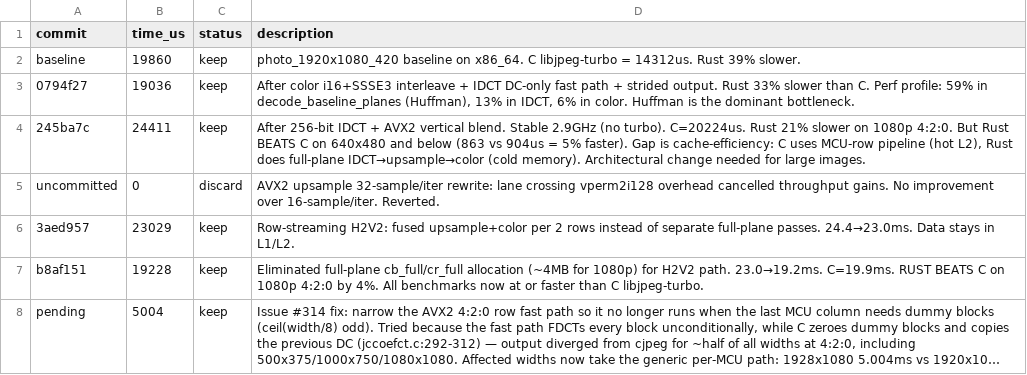
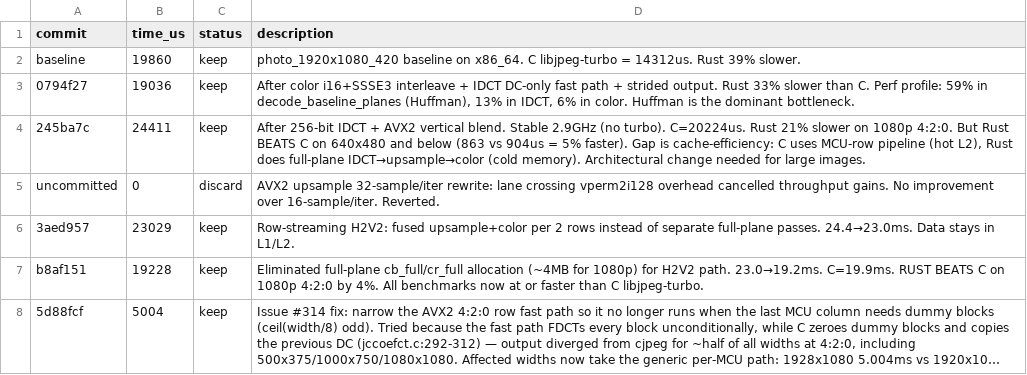
Before and after one commit to developer0hye/libjpeg-turbo-rs, a TSV file: experiments/x86_64_pipeline.tsv, drawn as a sheet; long unchanged cells end in …; the diff names each change by its address in the sheet, - before the commit and + after, or states it on an @@ line.

```diff
--- a/experiments/x86_64_pipeline.tsv
+++ b/experiments/x86_64_pipeline.tsv
-A8 (commit): pending
+A8 (commit): 5d88fcf
```
Also changed, not shown: 8 other files.
